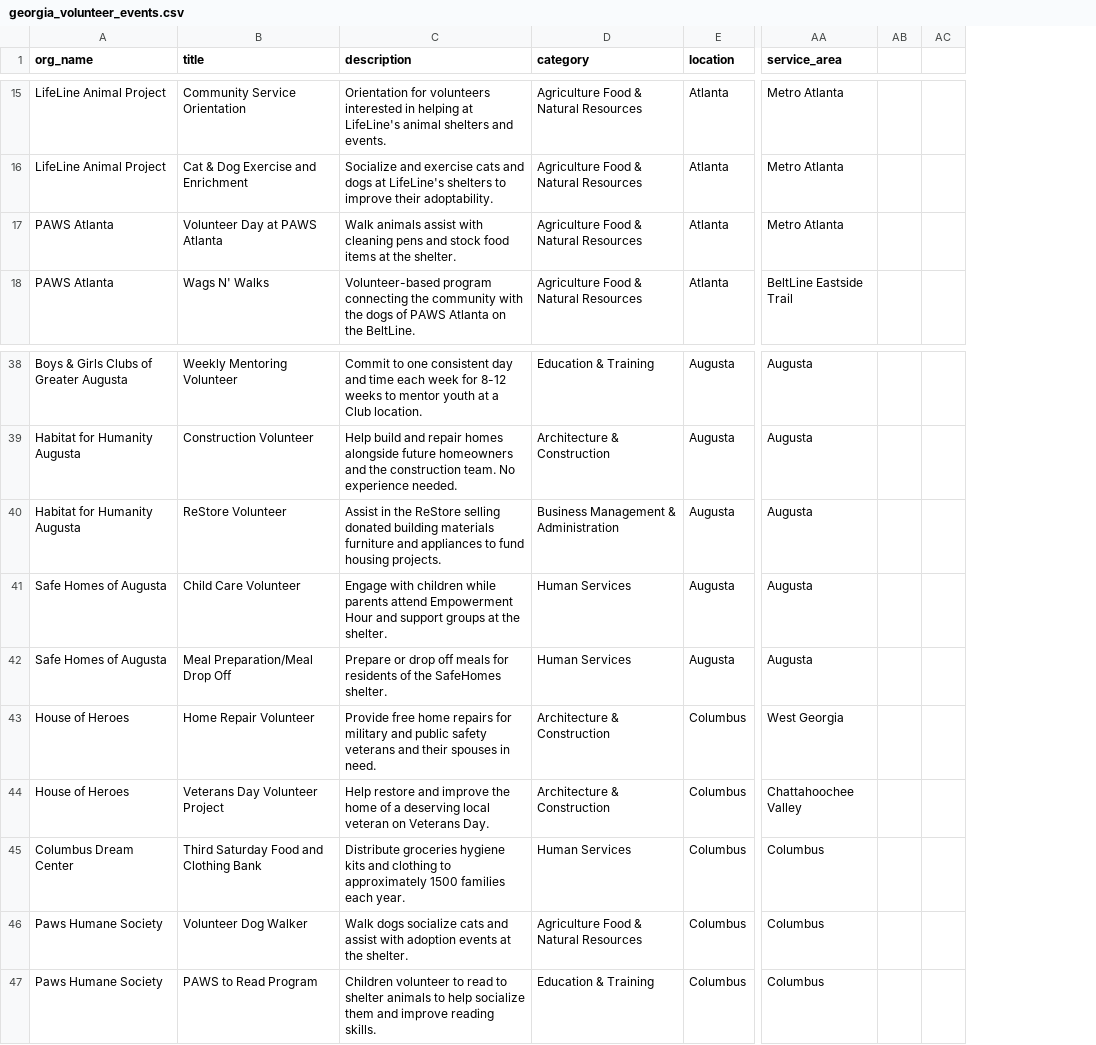
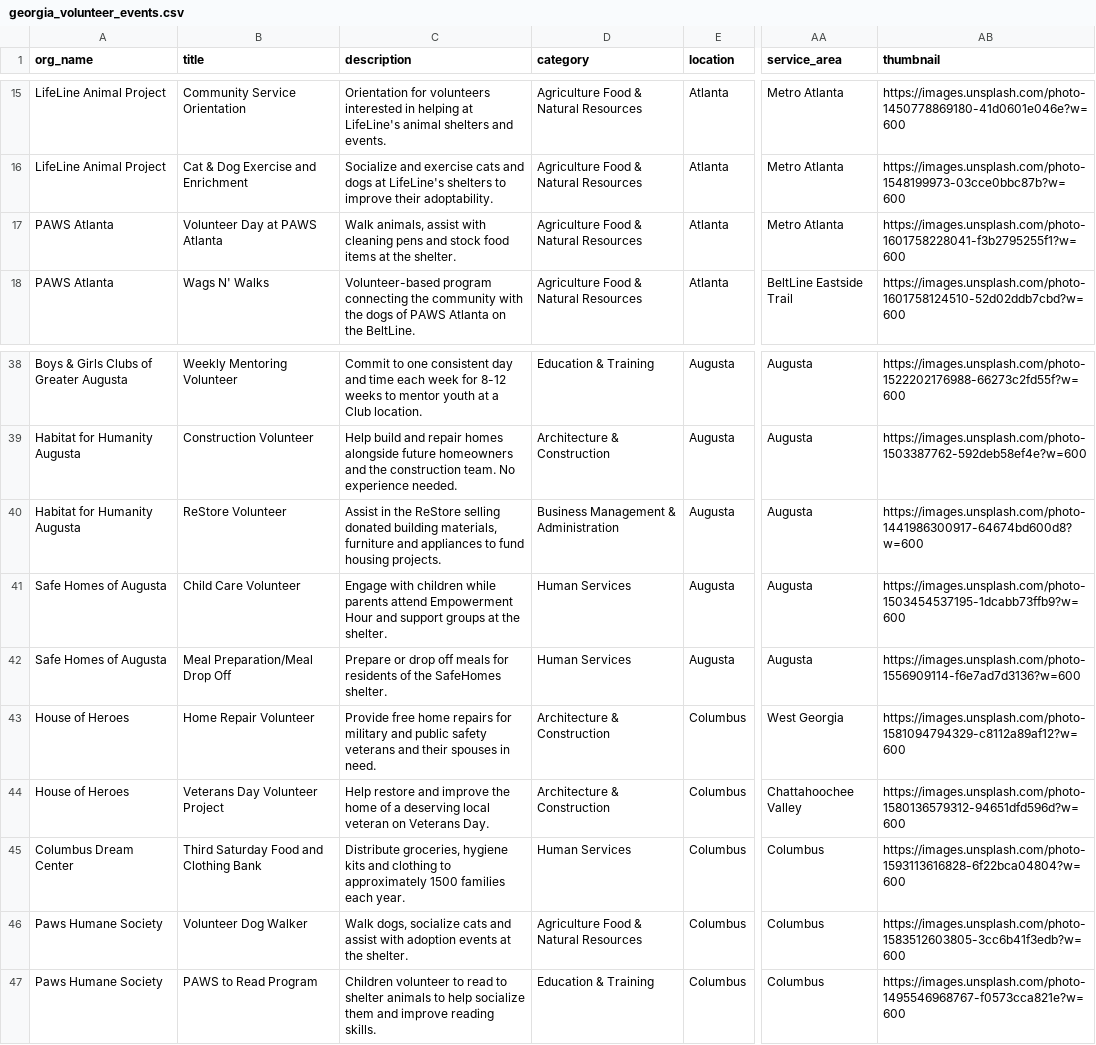
Before and after one commit to Gargimad/Vibrance, a CSV file: georgia_volunteer_events.csv, drawn as a sheet; only a part is shown, gaps mark what is left out; removed rows and columns are numbered as before the commit, all else as after; the diff covers the shown part only; the diff names each change by its address in the sheet, - before the commit and + after, or states it on an @@ line.

```diff
--- a/georgia_volunteer_events.csv
+++ b/georgia_volunteer_events.csv
-column AB, empty
-column AC, empty
+column AB (thumbnail), rows 15-18: https://images.unsplash.com/photo-1450778869180-41d0601e046e?w=600 | https://images.unsplash.com/photo-1548199973-03cce0bbc87b?w=600 | https://images.unsplash.com/photo-1601758228041-f3b2795255f1?w=600 | https://images.unsplash.com/photo-1601758124510-52d02ddb7cbd?w=600; rows 38-47: https://images.unsplash.com/photo-1522202176988-66273c2fd55f?w=600 | https://images.unsplash.com/photo-1503387762-592deb58ef4e?w=600 | https://images.unsplash.com/photo-1441986300917-64674bd600d8?w=600 | https://images.unsplash.com/photo-1503454537195-1dcabb73ffb9?w=600 | https://images.unsplash.com/photo-1556909114-f6e7ad7d3136?w=600 | https://images.unsplash.com/photo-1581094794329-c8112a89af12?w=600 | https://images.unsplash.com/photo-1580136579312-94651dfd596d?w=600 | https://images.unsplash.com/photo-1593113616828-6f22bca04804?w=600 | https://images.unsplash.com/photo-1583512603805-3cc6b41f3edb?w=600 | https://images.unsplash.com/photo-1495546968767-f0573cca821e?w=600
-C17 (description): Walk animals assist with…
+C17 (description): Walk animals, assist with…
-C40 (description): …donated building materials furniture and…
+C40 (description): …donated building materials, furniture and…
-C45 (description): Distribute groceries hygiene kits…
+C45 (description): Distribute groceries, hygiene kits…
-C46 (description): Walk dogs socialize cats…
+C46 (description): Walk dogs, socialize cats…
```
Also changed, not shown: 1 added row, 1 removed row and 10 edited cells elsewhere in this file, 57 other files.
